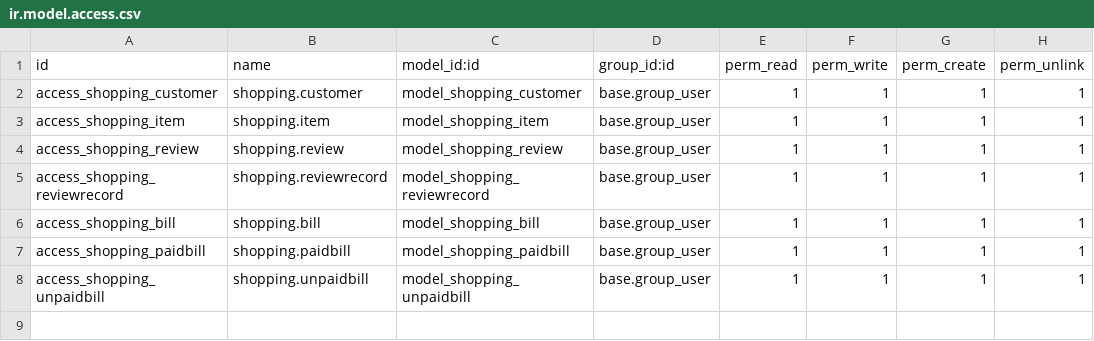
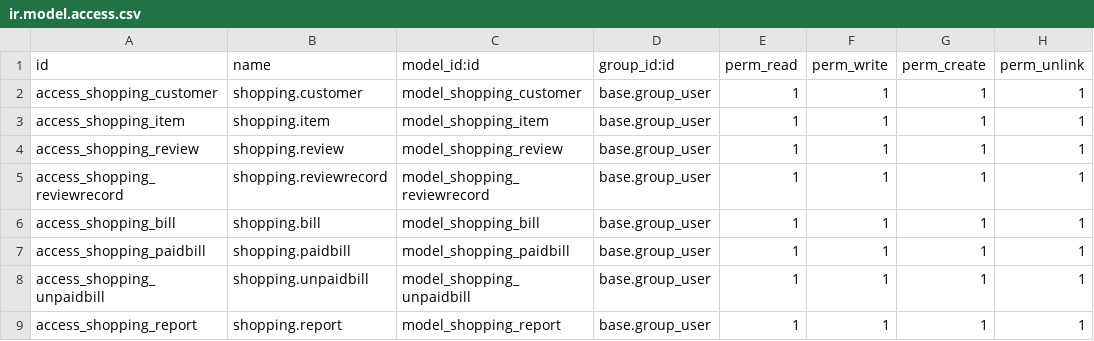
Before and after one commit to NamanJain062002/Custom_module_odoo_17, a CSV file: shopping_mall/security/ir.model.access.csv, drawn as a sheet; the diff names each change by its address in the sheet, - before the commit and + after, or states it on an @@ line.

```diff
--- a/shopping_mall/security/ir.model.access.csv
+++ b/shopping_mall/security/ir.model.access.csv
+row 9: access_shopping_report | shopping.report | model_shopping_report | base.group_user | 1 | 1 | 1 | 1
```
Also changed, not shown: 15 other files.
